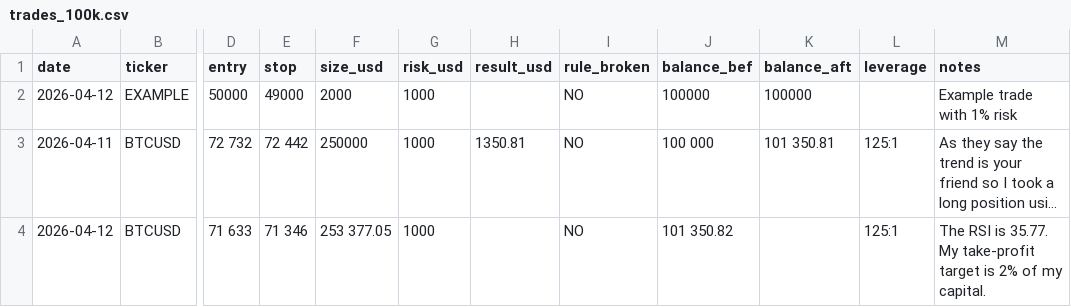
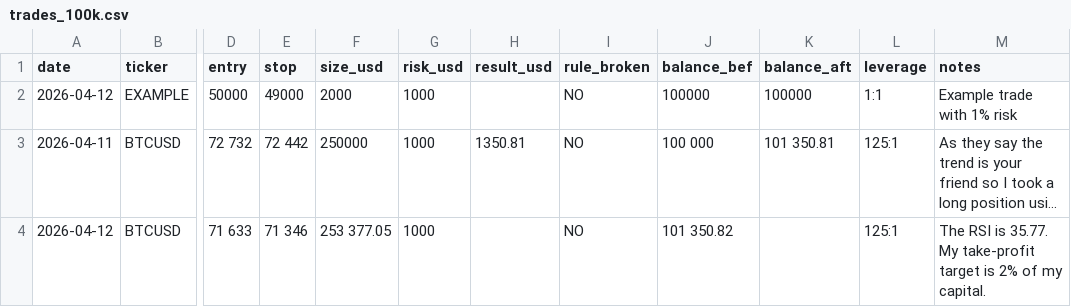
Before and after one commit to WayneTradeFr/paper-trading-log, a CSV file: trades_100k.csv, drawn as a sheet; only a part is shown, gaps mark what is left out; long unchanged cells end in …; the diff names each change by its address in the sheet, - before the commit and + after, or states it on an @@ line.

Commit message:
Add leverage column to trades_100k.csv

```diff
--- a/trades_100k.csv
+++ b/trades_100k.csv
-L2 (leverage): (empty)
+L2 (leverage): 1:1
```
